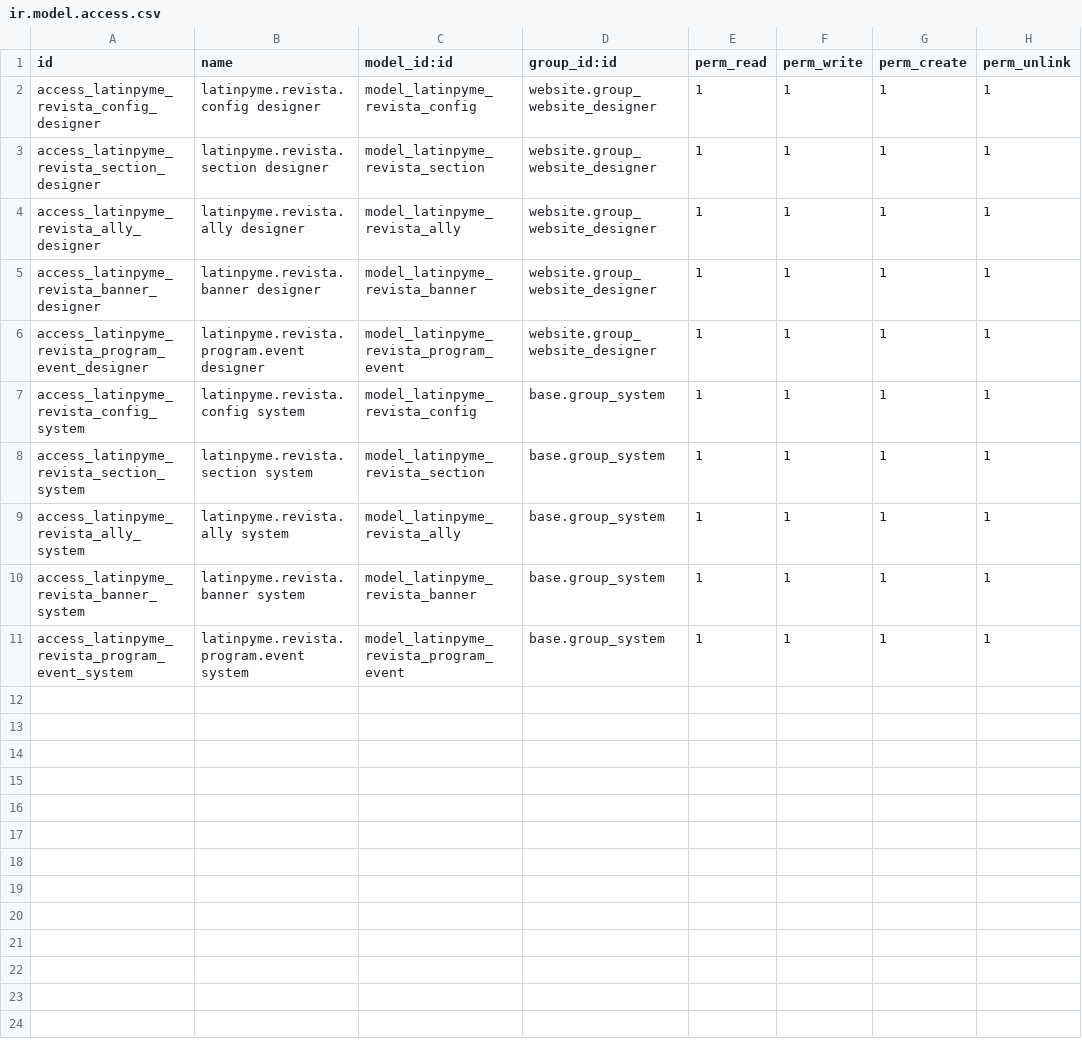
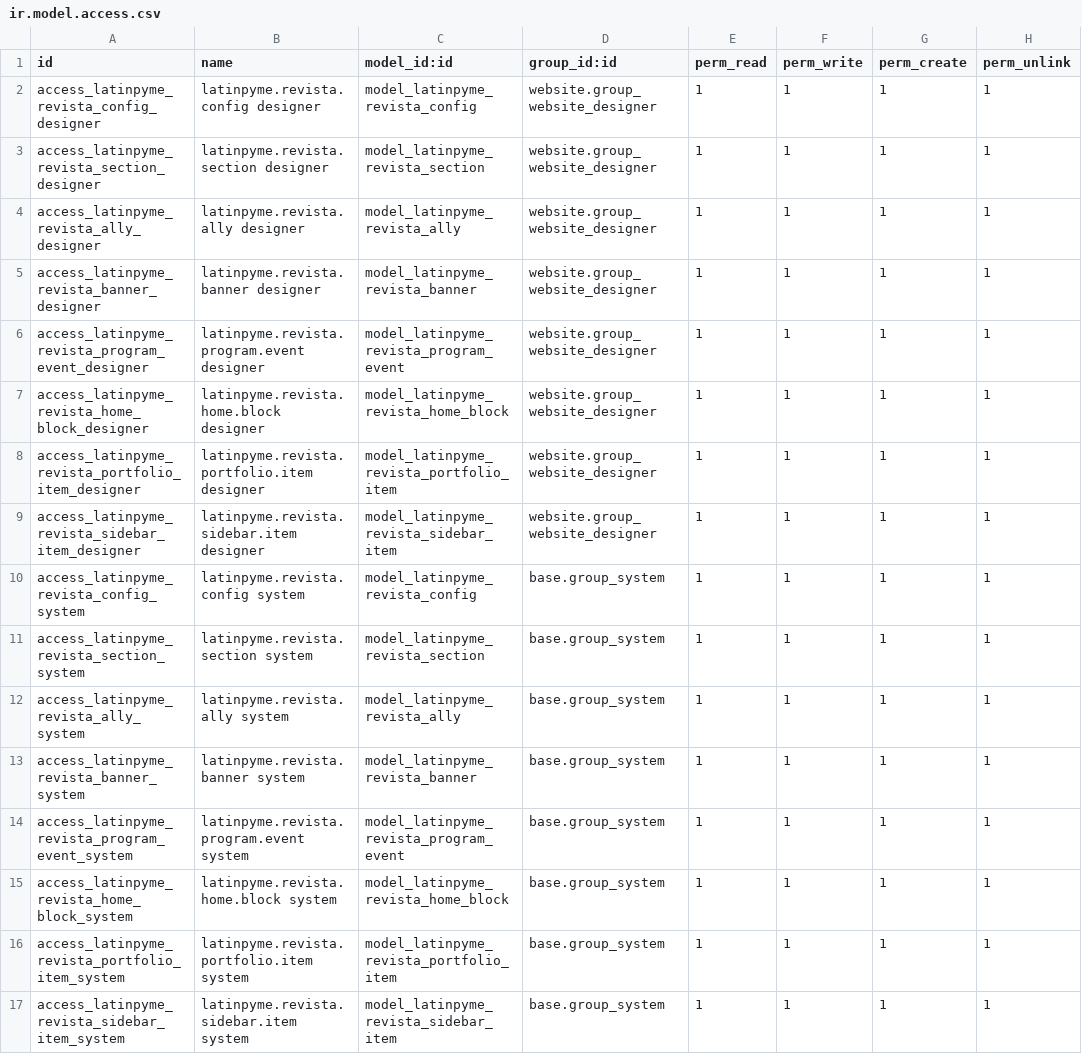
Before and after one commit to tecnologialatinpyme/latinpyme-odoo-custom, a CSV file: latinpyme_revista_theme/security/ir.model.access.csv, drawn as a sheet.

```diff
--- a/latinpyme_revista_theme/security/ir.model.access.csv
+++ b/latinpyme_revista_theme/security/ir.model.access.csv
@@ -6,2 +6,5 @@ access_latinpyme_revista_banner_designer,latinpyme.revista.banner designer,model
 access_latinpyme_revista_program_event_designer,latinpyme.revista.program.event designer,model_latinpyme_revista_program_event,website.group_website_designer,1,1,1,1
+access_latinpyme_revista_home_block_designer,latinpyme.revista.home.block designer,model_latinpyme_revista_home_block,website.group_website_designer,1,1,1,1
+access_latinpyme_revista_portfolio_item_designer,latinpyme.revista.portfolio.item designer,model_latinpyme_revista_portfolio_item,website.group_website_designer,1,1,1,1
+access_latinpyme_revista_sidebar_item_designer,latinpyme.revista.sidebar.item designer,model_latinpyme_revista_sidebar_item,website.group_website_designer,1,1,1,1
 access_latinpyme_revista_config_system,latinpyme.revista.config system,model_latinpyme_revista_config,base.group_system,1,1,1,1
@@ -11 +14,4 @@ access_latinpyme_revista_banner_system,latinpyme.revista.banner system,model_lat
 access_latinpyme_revista_program_event_system,latinpyme.revista.program.event system,model_latinpyme_revista_program_event,base.group_system,1,1,1,1
+access_latinpyme_revista_home_block_system,latinpyme.revista.home.block system,model_latinpyme_revista_home_block,base.group_system,1,1,1,1
+access_latinpyme_revista_portfolio_item_system,latinpyme.revista.portfolio.item system,model_latinpyme_revista_portfolio_item,base.group_system,1,1,1,1
+access_latinpyme_revista_sidebar_item_system,latinpyme.revista.sidebar.item system,model_latinpyme_revista_sidebar_item,base.group_system,1,1,1,1
```
Also changed, not shown: 11 other files.
